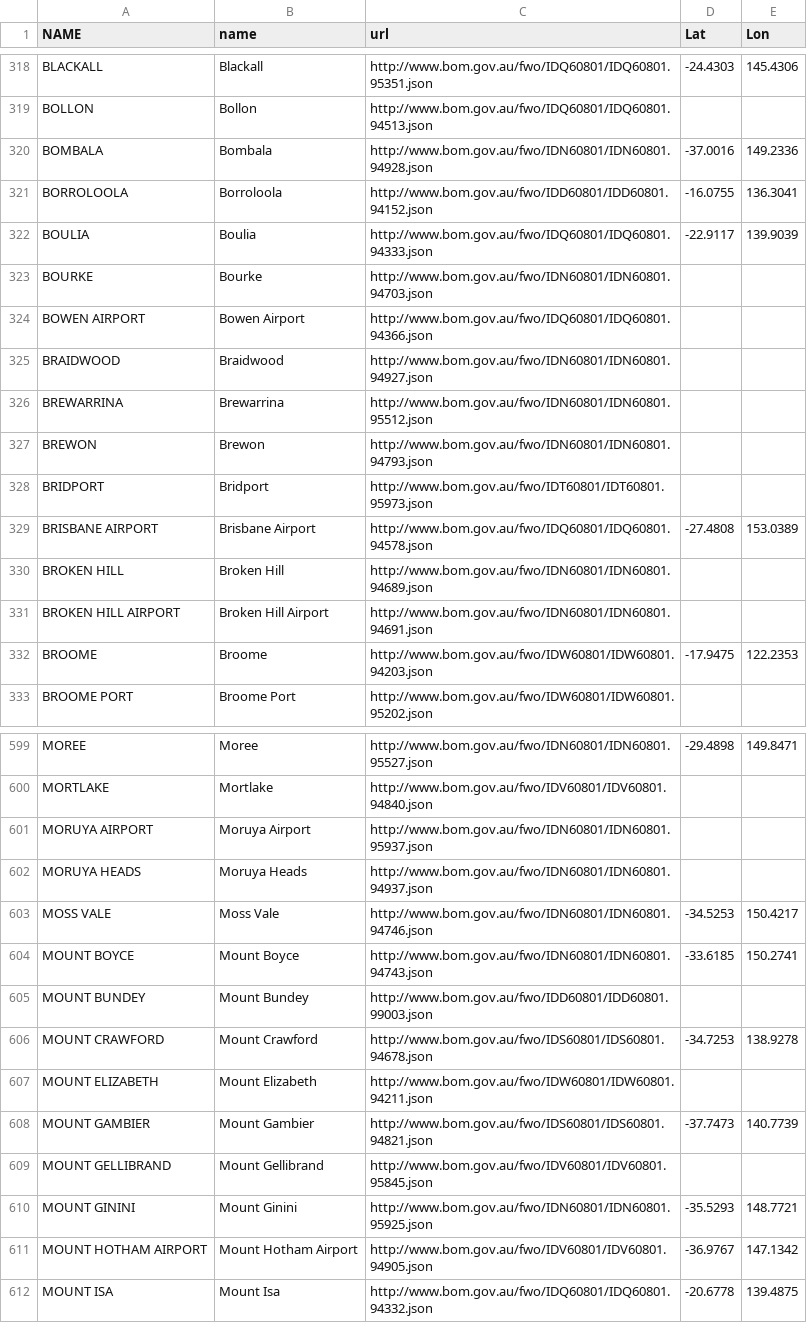
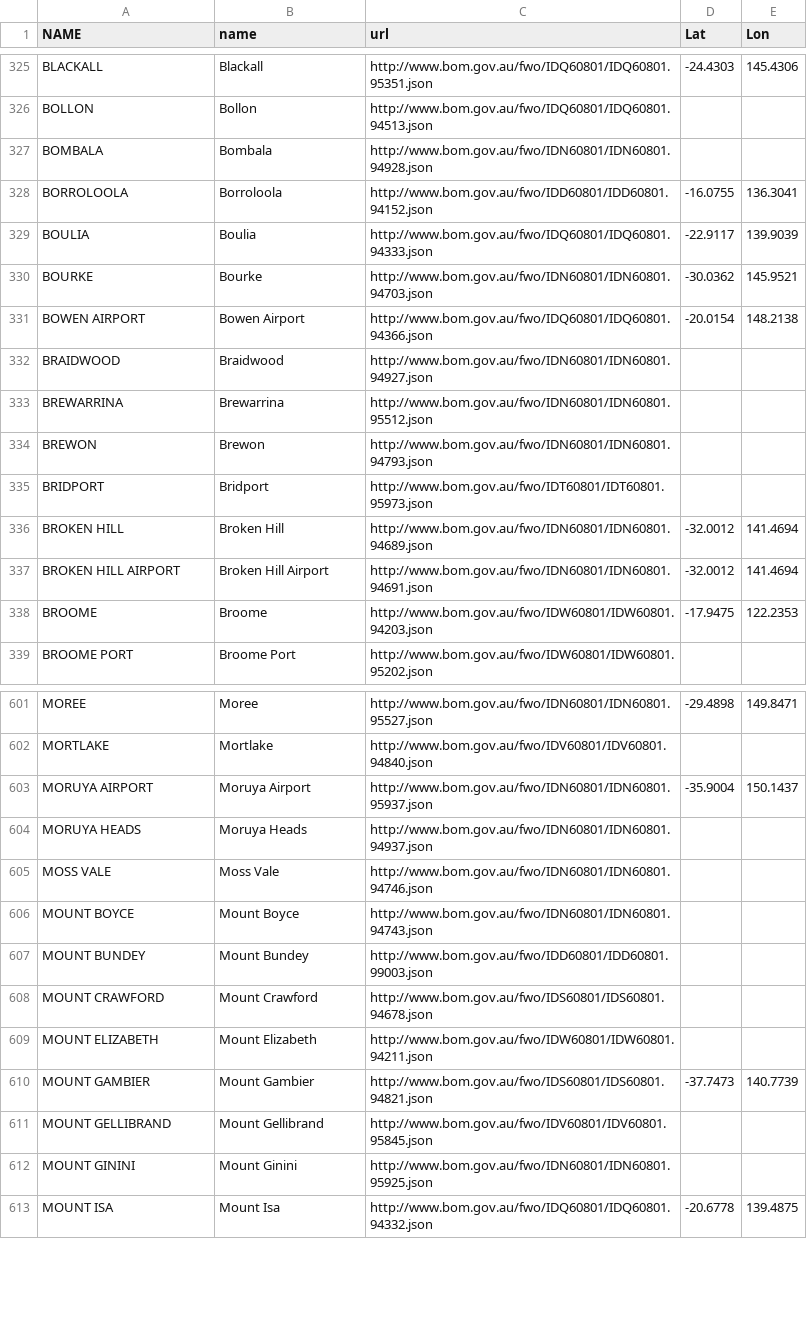
Before and after one commit to ropensci-archive/bomrang, a CSV file: data-raw/JSONurl-latlon-by-station-name.csv, drawn as a sheet; only a part is shown, gaps mark what is left out; the diff covers the shown part only.

Commit message:
Fill missing airport/AWS station latlons

```diff
--- a/data-raw/JSONurl-latlon-by-station-name.csv
+++ b/data-raw/JSONurl-latlon-by-station-name.csv
@@ -319,7 +326,7 @@ BLACKALL,Blackall,http://www.bom.gov.au/fwo/IDQ60801/IDQ60801.95351.json,-24.430
 BOLLON,Bollon,http://www.bom.gov.au/fwo/IDQ60801/IDQ60801.94513.json,,
-BOMBALA,Bombala,http://www.bom.gov.au/fwo/IDN60801/IDN60801.94928.json,-37.0016,149.2336
+BOMBALA,Bombala,http://www.bom.gov.au/fwo/IDN60801/IDN60801.94928.json,,
 BORROLOOLA,Borroloola,http://www.bom.gov.au/fwo/IDD60801/IDD60801.94152.json,-16.0755,136.3041
 BOULIA,Boulia,http://www.bom.gov.au/fwo/IDQ60801/IDQ60801.94333.json,-22.9117,139.9039
-BOURKE,Bourke,http://www.bom.gov.au/fwo/IDN60801/IDN60801.94703.json,,
-BOWEN AIRPORT,Bowen Airport,http://www.bom.gov.au/fwo/IDQ60801/IDQ60801.94366.json,,
+BOURKE,Bourke,http://www.bom.gov.au/fwo/IDN60801/IDN60801.94703.json,-30.0362,145.9521
+BOWEN AIRPORT,Bowen Airport,http://www.bom.gov.au/fwo/IDQ60801/IDQ60801.94366.json,-20.0154,148.2138
 BRAIDWOOD,Braidwood,http://www.bom.gov.au/fwo/IDN60801/IDN60801.94927.json,,
@@ -328,5 +335,4 @@ BREWON,Brewon,http://www.bom.gov.au/fwo/IDN60801/IDN60801.94793.json,,
 BRIDPORT,Bridport,http://www.bom.gov.au/fwo/IDT60801/IDT60801.95973.json,,
-BRISBANE AIRPORT,Brisbane Airport,http://www.bom.gov.au/fwo/IDQ60801/IDQ60801.94578.json,-27.4808,153.0389
-BROKEN HILL,Broken Hill,http://www.bom.gov.au/fwo/IDN60801/IDN60801.94689.json,,
-BROKEN HILL AIRPORT,Broken Hill Airport,http://www.bom.gov.au/fwo/IDN60801/IDN60801.94691.json,,
+BROKEN HILL,Broken Hill,http://www.bom.gov.au/fwo/IDN60801/IDN60801.94689.json,-32.0012,141.4694
+BROKEN HILL AIRPORT,Broken Hill Airport,http://www.bom.gov.au/fwo/IDN60801/IDN60801.94691.json,-32.0012,141.4694
 BROOME,Broome,http://www.bom.gov.au/fwo/IDW60801/IDW60801.94203.json,-17.9475,122.2353
@@ -600,8 +602,8 @@ MOREE,Moree,http://www.bom.gov.au/fwo/IDN60801/IDN60801.95527.json,-29.4898,149.
 MORTLAKE,Mortlake,http://www.bom.gov.au/fwo/IDV60801/IDV60801.94840.json,,
-MORUYA AIRPORT,Moruya Airport,http://www.bom.gov.au/fwo/IDN60801/IDN60801.95937.json,,
+MORUYA AIRPORT,Moruya Airport,http://www.bom.gov.au/fwo/IDN60801/IDN60801.95937.json,-35.9004,150.1437
 MORUYA HEADS,Moruya Heads,http://www.bom.gov.au/fwo/IDN60801/IDN60801.94937.json,,
-MOSS VALE,Moss Vale,http://www.bom.gov.au/fwo/IDN60801/IDN60801.94746.json,-34.5253,150.4217
-MOUNT BOYCE,Mount Boyce,http://www.bom.gov.au/fwo/IDN60801/IDN60801.94743.json,-33.6185,150.2741
+MOSS VALE,Moss Vale,http://www.bom.gov.au/fwo/IDN60801/IDN60801.94746.json,,
+MOUNT BOYCE,Mount Boyce,http://www.bom.gov.au/fwo/IDN60801/IDN60801.94743.json,,
 MOUNT BUNDEY,Mount Bundey,http://www.bom.gov.au/fwo/IDD60801/IDD60801.99003.json,,
-MOUNT CRAWFORD,Mount Crawford,http://www.bom.gov.au/fwo/IDS60801/IDS60801.94678.json,-34.7253,138.9278
+MOUNT CRAWFORD,Mount Crawford,http://www.bom.gov.au/fwo/IDS60801/IDS60801.94678.json,,
 MOUNT ELIZABETH,Mount Elizabeth,http://www.bom.gov.au/fwo/IDW60801/IDW60801.94211.json,,
@@ -609,4 +611,3 @@ MOUNT GAMBIER,Mount Gambier,http://www.bom.gov.au/fwo/IDS60801/IDS60801.94821.js
 MOUNT GELLIBRAND,Mount Gellibrand,http://www.bom.gov.au/fwo/IDV60801/IDV60801.95845.json,,
-MOUNT GININI,Mount Ginini,http://www.bom.gov.au/fwo/IDN60801/IDN60801.95925.json,-35.5293,148.7721
-MOUNT HOTHAM AIRPORT,Mount Hotham Airport,http://www.bom.gov.au/fwo/IDV60801/IDV60801.94905.json,-36.9767,147.1342
+MOUNT GININI,Mount Ginini,http://www.bom.gov.au/fwo/IDN60801/IDN60801.95925.json,,
 MOUNT ISA,Mount Isa,http://www.bom.gov.au/fwo/IDQ60801/IDQ60801.94332.json,-20.6778,139.4875
```
Also changed, not shown: 5 moved rows and 138 edited cells elsewhere in this file.
